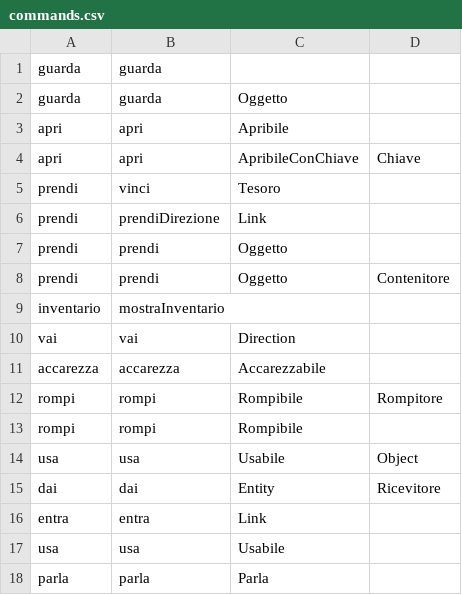
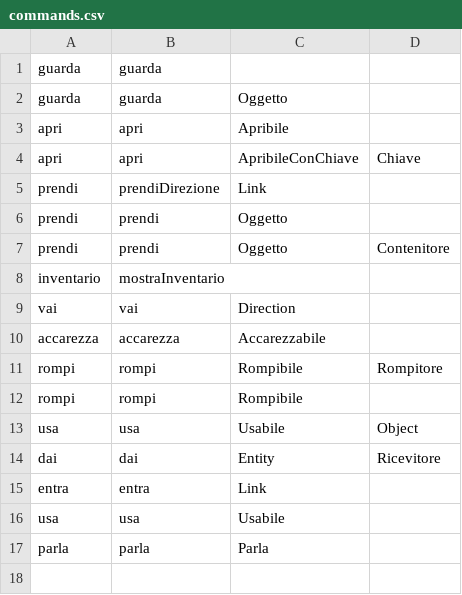
Before and after one commit to simonesestito/metodologie-text-adventure, a CSV file: commands.csv, drawn as a sheet.

```diff
--- a/commands.csv
+++ b/commands.csv
@@ -4,3 +4,2 @@ apri,apri,Apribile
 apri,apri,ApribileConChiave,Chiave
-prendi,vinci,Tesoro
 prendi,prendiDirezione,Link
```
Also changed, not shown: 3 other files.
